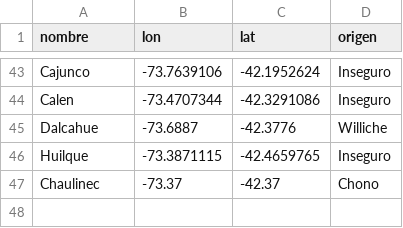
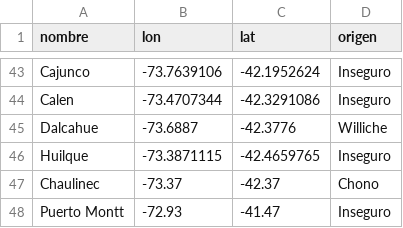
Before and after one commit to FelipeHasler/mapa-toponimia-chiloe, a CSV file: data/toponimia_chiloe.csv, drawn as a sheet; only a part is shown, gaps mark what is left out.

Commit message:
Update toponimia_chiloe.csv

```diff
--- a/data/toponimia_chiloe.csv
+++ b/data/toponimia_chiloe.csv
@@ -47 +47,2 @@ Huilque,-73.3871115,-42.4659765,Inseguro
 Chaulinec,-73.37,-42.37,Chono
+Puerto Montt,-72.93,-41.47,Inseguro
```
